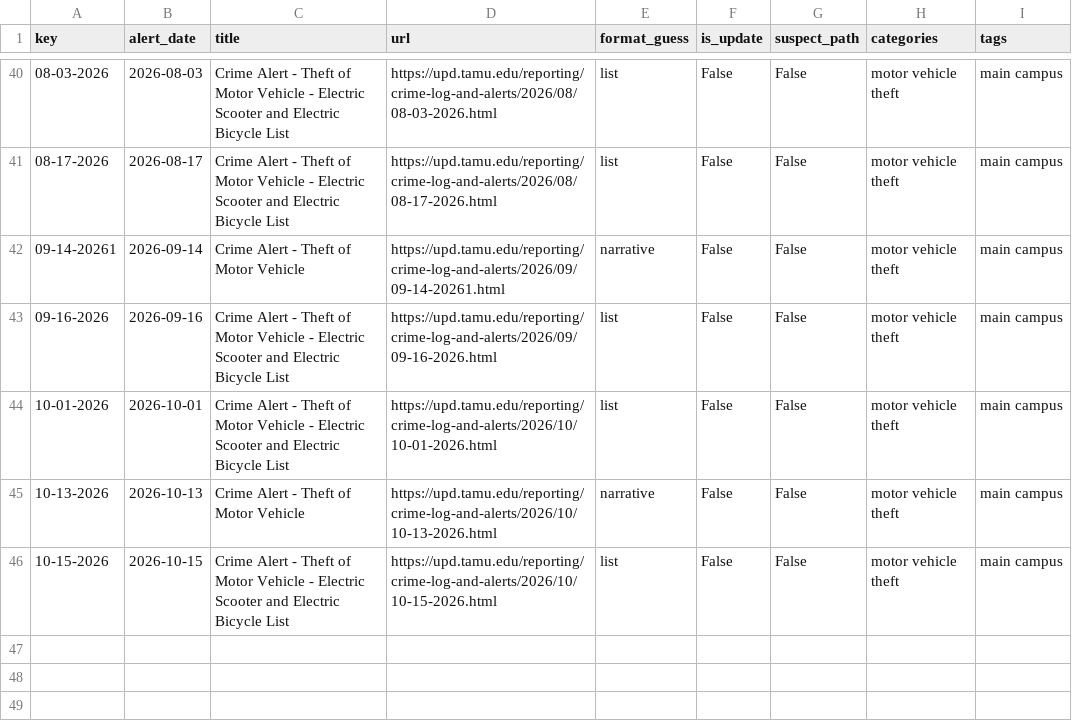
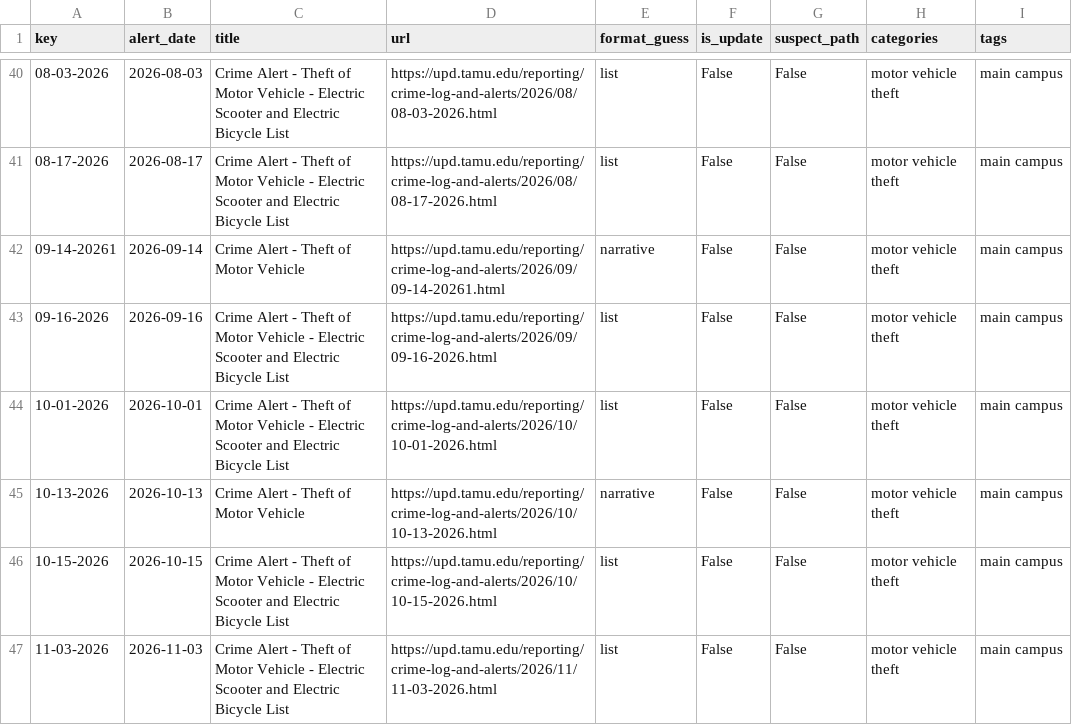
Before and after one commit to Prat-yush/tamu-bike-theft-tracker, a CSV file: pipeline/manifest.csv, drawn as a sheet; only a part is shown, gaps mark what is left out.

```diff
--- a/pipeline/manifest.csv
+++ b/pipeline/manifest.csv
@@ -46 +46,2 @@ key,alert_date,title,url,format_guess,is_update,suspect_path,categories,tags
 10-15-2026,2026-10-15,Crime Alert - Theft of Motor Vehicle - Electric Scooter and Electric Bicycle List,https://upd.tamu.edu/reporting/crime-log-and-alerts/2026/10/10-15-2026.html,list,False,False,motor vehicle theft,main campus
+11-03-2026,2026-11-03,Crime Alert - Theft of Motor Vehicle - Electric Scooter and Electric Bicycle List,https://upd.tamu.edu/reporting/crime-log-and-alerts/2026/11/11-03-2026.html,list,False,False,motor vehicle theft,main campus
```
Also changed, not shown: pipeline/clery_incidents.csv, pipeline/incidents.csv, 5 other files.
